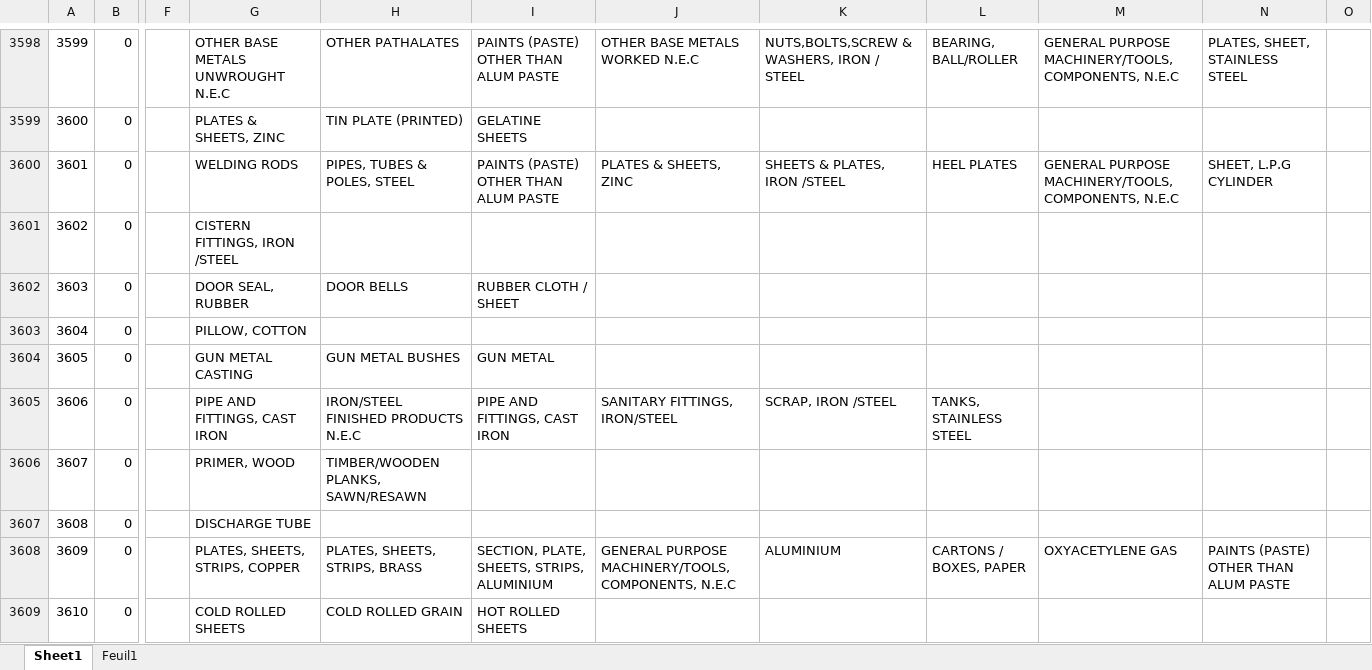
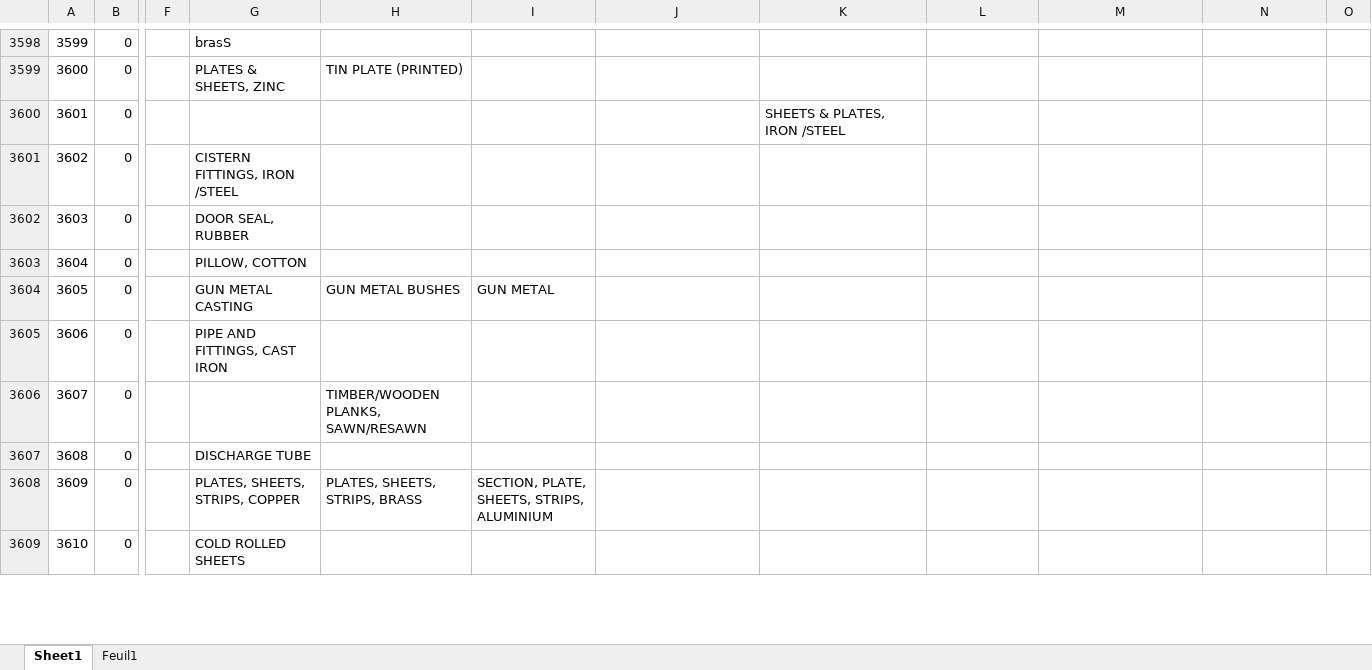
Before and after one commit to JulieLen/asic_corresp, an Excel workbook: startingfile.xlsm, sheet Sheet1, drawn as a sheet; only a part is shown, gaps mark what is left out; values as stored, in another font and other column widths than the file's, no cell formats; the diff covers the shown part only; the diff names each change by its address in the sheet, - before the commit and + after, or states it on an @@ line.

```diff
--- a/startingfile.xlsm (sheet Sheet1)
+++ b/startingfile.xlsm (sheet Sheet1)
-G3598: OTHER BASE METALS UNWROUGHT N.E.C
+G3598: brasS
-H3598: OTHER PATHALATES
+H3598: (empty)
-I3598: PAINTS (PASTE) OTHER THAN ALUM PASTE
+I3598: (empty)
-J3598: OTHER BASE METALS WORKED N.E.C
+J3598: (empty)
-K3598: NUTS,BOLTS,SCREW & WASHERS, IRON / STEEL
+K3598: (empty)
-L3598: BEARING, BALL/ROLLER
+L3598: (empty)
-M3598: GENERAL PURPOSE MACHINERY/TOOLS, COMPONENTS, N.E.C
+M3598: (empty)
-N3598: PLATES, SHEET, STAINLESS STEEL
+N3598: (empty)
-I3599: GELATINE SHEETS
+I3599: (empty)
-G3600: WELDING RODS
+G3600: (empty)
-H3600: PIPES, TUBES & POLES, STEEL
+H3600: (empty)
-I3600: PAINTS (PASTE) OTHER THAN ALUM PASTE
+I3600: (empty)
-J3600: PLATES & SHEETS, ZINC
+J3600: (empty)
-L3600: HEEL PLATES
+L3600: (empty)
-M3600: GENERAL PURPOSE MACHINERY/TOOLS, COMPONENTS, N.E.C
+M3600: (empty)
-N3600: SHEET, L.P.G CYLINDER
+N3600: (empty)
-H3602: DOOR BELLS
+H3602: (empty)
-I3602: RUBBER CLOTH / SHEET
+I3602: (empty)
-H3605: IRON/STEEL FINISHED PRODUCTS N.E.C
+H3605: (empty)
-I3605: PIPE AND FITTINGS, CAST IRON
+I3605: (empty)
-J3605: SANITARY FITTINGS, IRON/STEEL
+J3605: (empty)
-K3605: SCRAP, IRON /STEEL
+K3605: (empty)
-L3605: TANKS, STAINLESS STEEL
+L3605: (empty)
-G3606: PRIMER, WOOD
+G3606: (empty)
-J3608: GENERAL PURPOSE MACHINERY/TOOLS, COMPONENTS, N.E.C
+J3608: (empty)
-K3608: ALUMINIUM
+K3608: (empty)
-L3608: CARTONS / BOXES, PAPER
+L3608: (empty)
-M3608: OXYACETYLENE GAS
+M3608: (empty)
-N3608: PAINTS (PASTE) OTHER THAN ALUM PASTE
+N3608: (empty)
-H3609: COLD ROLLED GRAIN
+H3609: (empty)
-I3609: HOT ROLLED SHEETS
+I3609: (empty)
```
Also changed, not shown: 1116 edited cells elsewhere in this sheet, cell formats.
